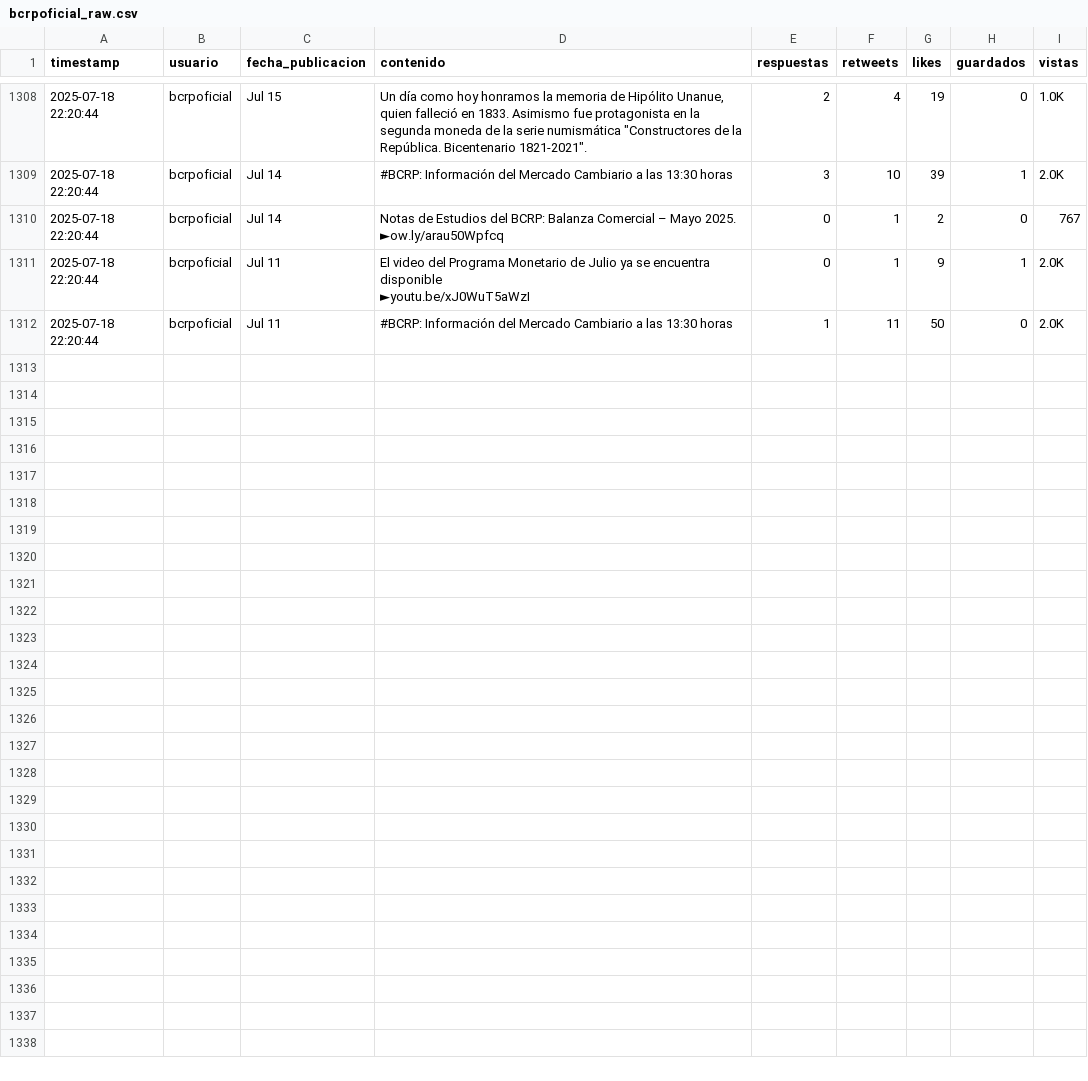
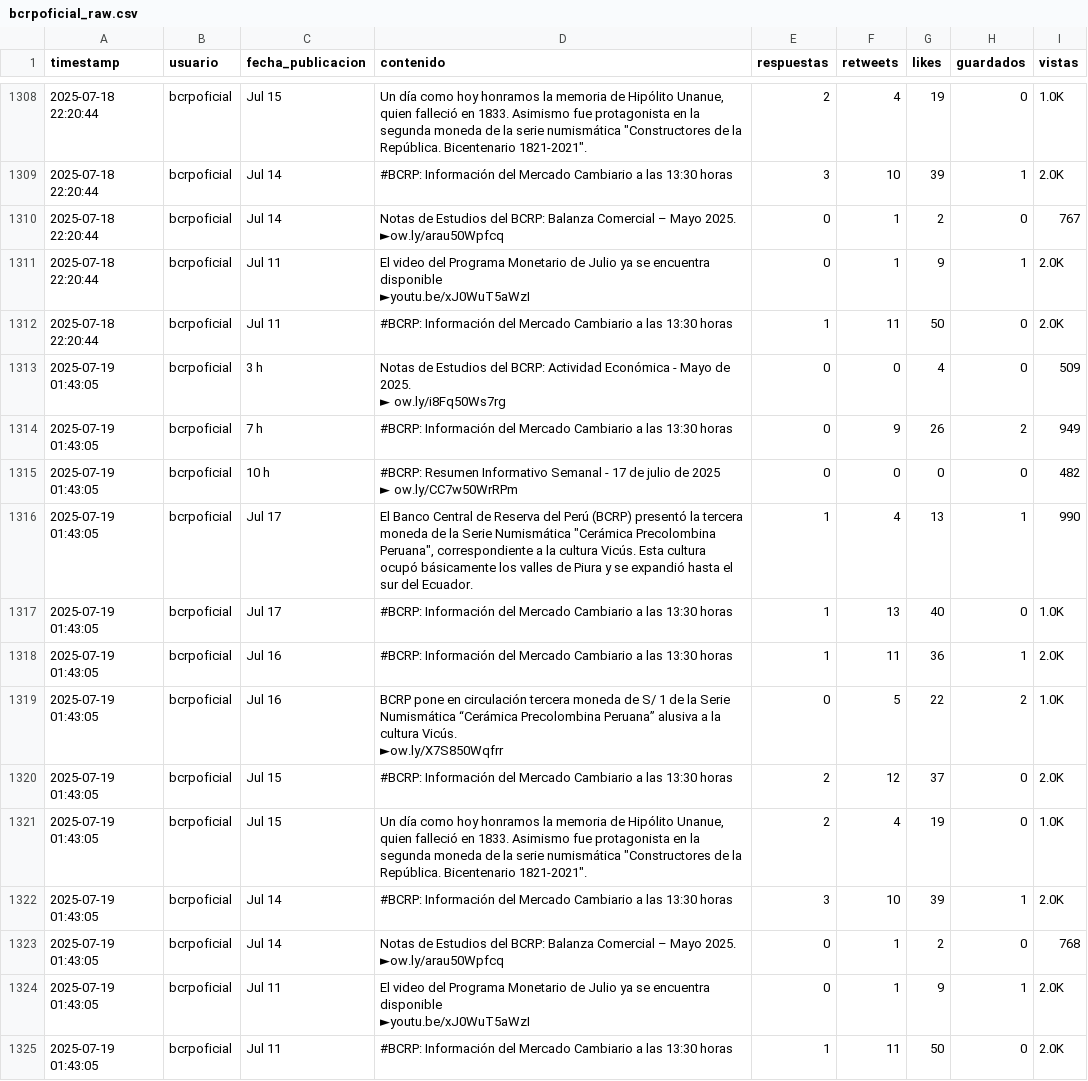
Before and after one commit to Seteley/social-media-prediction-model, a CSV file: data/bcrpoficial_raw.csv, drawn as a sheet; only a part is shown, gaps mark what is left out.

```diff
--- a/data/bcrpoficial_raw.csv
+++ b/data/bcrpoficial_raw.csv
@@ -1670 +1670,19 @@ timestamp,usuario,fecha_publicacion,contenido,respuestas,retweets,likes,guardado
 2025-07-18 22:20:44,bcrpoficial,Jul 11,#BCRP: Información del Mercado Cambiario a las 13:30 horas,1,11,50,0,2.0K
+2025-07-19 01:43:05,bcrpoficial,3 h,"Notas de Estudios del BCRP: Actividad Económica - Mayo de 2025.
+► ow.ly/i8Fq50Ws7rg",0,0,4,0,509
+2025-07-19 01:43:05,bcrpoficial,7 h,#BCRP: Información del Mercado Cambiario a las 13:30 horas,0,9,26,2,949
+2025-07-19 01:43:05,bcrpoficial,10 h,"#BCRP: Resumen Informativo Semanal - 17 de julio de 2025
+► ow.ly/CC7w50WrRPm",0,0,0,0,482
+2025-07-19 01:43:05,bcrpoficial,Jul 17,"El Banco Central de Reserva del Perú (BCRP) presentó la tercera moneda de la Serie Numismática ""Cerámica Precolombina Peruana"", correspondiente a la cultura Vicús. Esta cultura ocupó básicamente los valles de Piura y se expandió hasta el sur del Ecuador.",1,4,13,1,990
+2025-07-19 01:43:05,bcrpoficial,Jul 17,#BCRP: Información del Mercado Cambiario a las 13:30 horas,1,13,40,0,1.0K
+2025-07-19 01:43:05,bcrpoficial,Jul 16,#BCRP: Información del Mercado Cambiario a las 13:30 horas,1,11,36,1,2.0K
+2025-07-19 01:43:05,bcrpoficial,Jul 16,"BCRP pone en circulación tercera moneda de S/ 1 de la Serie Numismática “Cerámica Precolombina Peruana” alusiva a la cultura Vicús.
+►ow.ly/X7S850Wqfrr",0,5,22,2,1.0K
+2025-07-19 01:43:05,bcrpoficial,Jul 15,#BCRP: Información del Mercado Cambiario a las 13:30 horas,2,12,37,0,2.0K
+2025-07-19 01:43:05,bcrpoficial,Jul 15,"Un día como hoy honramos la memoria de Hipólito Unanue, quien falleció en 1833. Asimismo fue protagonista en la segunda moneda de la serie numismática ""Constructores de la República. Bicentenario 1821-2021"".",2,4,19,0,1.0K
+2025-07-19 01:43:05,bcrpoficial,Jul 14,#BCRP: Información del Mercado Cambiario a las 13:30 horas,3,10,39,1,2.0K
+2025-07-19 01:43:05,bcrpoficial,Jul 14,"Notas de Estudios del BCRP: Balanza Comercial – Mayo 2025.
+►ow.ly/arau50Wpfcq",0,1,2,0,768
+2025-07-19 01:43:05,bcrpoficial,Jul 11,"El video del Programa Monetario de Julio ya se encuentra disponible
+►youtu.be/xJ0WuT5aWzI",0,1,9,1,2.0K
+2025-07-19 01:43:05,bcrpoficial,Jul 11,#BCRP: Información del Mercado Cambiario a las 13:30 horas,1,11,50,0,2.0K
```
Also changed, not shown: data/BCPComunica_raw.csv, data/BancodelaNacion_raw.csv, 21 other files.
